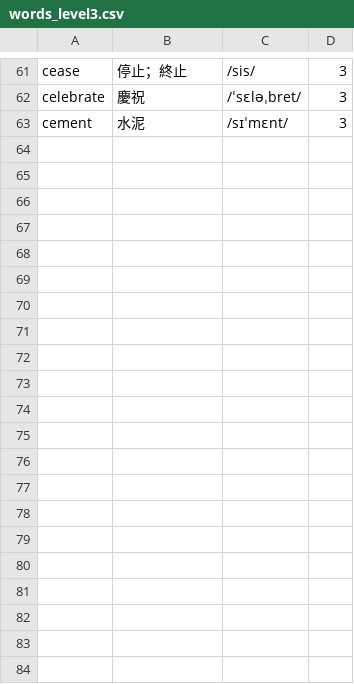
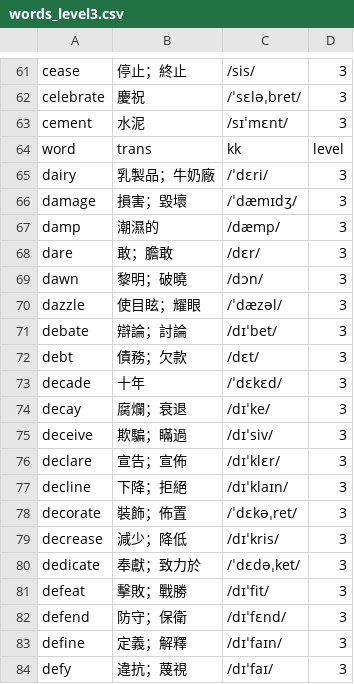
Before and after one commit to story66y66-ai/asset-guardian, a CSV file: words_level3.csv, drawn as a sheet; only a part is shown, gaps mark what is left out; the diff names each change by its address in the sheet, - before the commit and + after, or states it on an @@ line.

Commit message:
Update words_level3.csv

```diff
--- a/words_level3.csv
+++ b/words_level3.csv
+row 64: word | trans | kk | level
+row 65: dairy | 乳製品；牛奶廠 | /ˈdɛri/ | 3
+row 66: damage | 損害；毀壞 | /ˈdæmɪdʒ/ | 3
+row 67: damp | 潮濕的 | /dæmp/ | 3
+row 68: dare | 敢；膽敢 | /dɛr/ | 3
+row 69: dawn | 黎明；破曉 | /dɔn/ | 3
+row 70: dazzle | 使目眩；耀眼 | /ˈdæzəl/ | 3
+row 71: debate | 辯論；討論 | /dɪˈbet/ | 3
+row 72: debt | 債務；欠款 | /dɛt/ | 3
+row 73: decade | 十年 | /ˈdɛkɛd/ | 3
+row 74: decay | 腐爛；衰退 | /dɪˈke/ | 3
+row 75: deceive | 欺騙；瞞過 | /dɪˈsiv/ | 3
+row 76: declare | 宣告；宣佈 | /dɪˈklɛr/ | 3
+row 77: decline | 下降；拒絕 | /dɪˈklaɪn/ | 3
+row 78: decorate | 裝飾；佈置 | /ˈdɛkəˌret/ | 3
+row 79: decrease | 減少；降低 | /dɪˈkris/ | 3
+row 80: dedicate | 奉獻；致力於 | /ˈdɛdəˌket/ | 3
+row 81: defeat | 擊敗；戰勝 | /dɪˈfit/ | 3
+row 82: defend | 防守；保衛 | /dɪˈfɛnd/ | 3
+row 83: define | 定義；解釋 | /dɪˈfaɪn/ | 3
+row 84: defy | 違抗；蔑視 | /dɪˈfaɪ/ | 3
```
